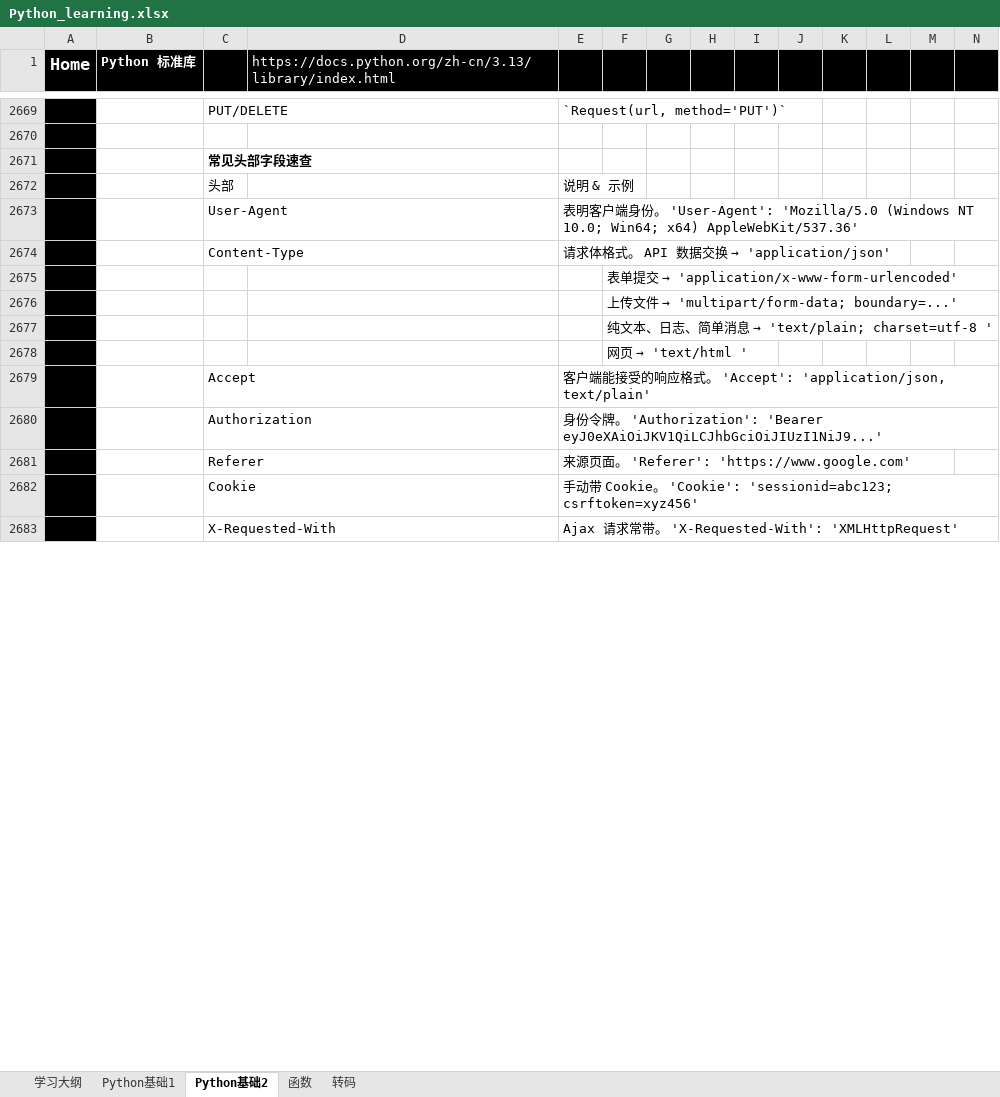
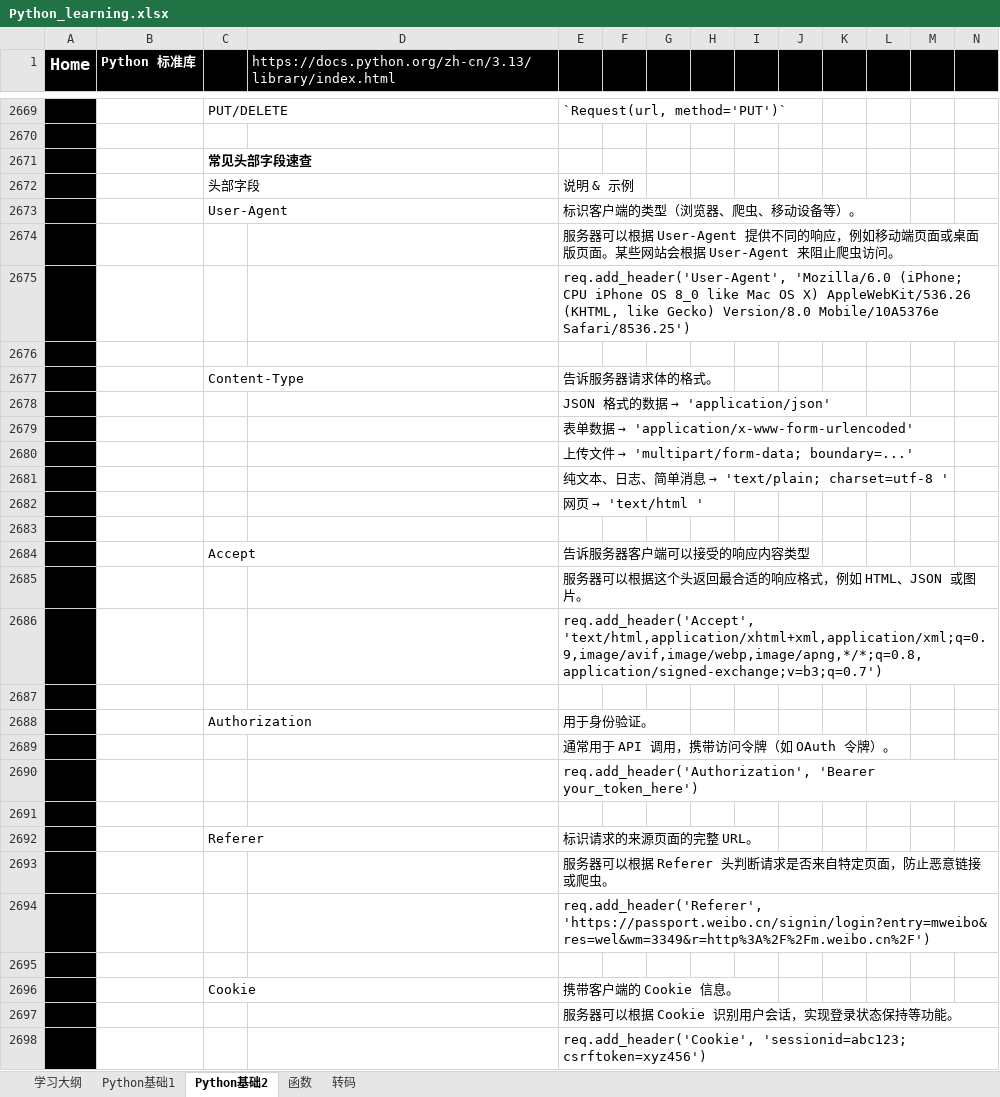
Before and after one commit to suxin-owner/PythonProject, an Excel workbook: Python_learning.xlsx, sheet Python基础2, drawn as a sheet; only a part is shown, gaps mark what is left out; the shorter side is filled out with more unchanged rows; values as stored, in another font and other column widths than the file's, no borders; charts and pictures not drawn; removed rows and columns are numbered as before the commit, all else as after; rows hold the shown columns only; the diff covers the shown part only; the diff names each change by its address in the sheet, - before the commit and + after, or states it on an @@ line.

```diff
--- a/Python_learning.xlsx (sheet Python基础2)
+++ b/Python_learning.xlsx (sheet Python基础2)
-C2672: 头部
+C2672: 头部字段
+row 2673:  |  | User-Agent |  | 标识客户端的类型（浏览器、爬虫、移动设备等）。
+row 2674:  |  |  |  | 服务器可以根据 User-Agent 提供不同的响应，例如移动端页面或桌面版页面。某些网站会根据 User-Agent 来阻止爬虫访问。
+row 2675:  |  |  |  | req.add_header('User-Agent', 'Mozilla/6.0 (iPhone; CPU iPhone OS 8_0 like Mac OS X) AppleWebKit/536.26 (KHTML, like Gecko) Version/8.0 Mobile/10A5376e Safari/8536.25')
-row 2676:  |  | User-Agent |  | 表明客户端身份。 'User-Agent': 'Mozilla/5.0 (Windows NT 10.0; Win64; x64) AppleWebKit/537.36'
+row 2676: (empty)
@@ E2677: 请求体格式。 API 数据交换 → 'application/json' → 告诉服务器请求体的格式。 @@
-row 2675:  |  |  |  |  | 表单提交 → 'application/x-www-form-urlencoded'
-row 2676:  |  |  |  |  | 上传文件 → 'multipart/form-data; boundary=...'
-row 2677:  |  |  |  |  | 纯文本、日志、简单消息 → 'text/plain; charset=utf-8 '
+row 2678:  |  |  |  | JSON 格式的数据 → 'application/json'
+row 2679:  |  |  |  | 表单数据 → 'application/x-www-form-urlencoded'
+row 2680:  |  |  |  | 上传文件 → 'multipart/form-data; boundary=...'
+row 2681:  |  |  |  | 纯文本、日志、简单消息 → 'text/plain; charset=utf-8 '
+row 2682:  |  |  |  | 网页 → 'text/html '
@@ F2683: 网页 → 'text/html ' → (empty) @@
+row 2684:  |  | Accept |  | 告诉服务器客户端可以接受的响应内容类型
+row 2685:  |  |  |  | 服务器可以根据这个头返回最合适的响应格式，例如 HTML、JSON 或图片。
+row 2686:  |  |  |  | req.add_header('Accept', 'text/html,application/xhtml+xml,application/xml;q=0.9,image/avif,image/webp,image/apng,*/*;q=0.8,application/signed-exchange;v=b3;q=0.7')
-row 2687:  |  | Accept |  | 客户端能接受的响应格式。 'Accept': 'application/json, text/plain'
+row 2687: (empty)
+row 2688:  |  | Authorization |  | 用于身份验证。
+row 2689:  |  |  |  | 通常用于 API 调用，携带访问令牌（如 OAuth 令牌）。
+row 2690:  |  |  |  | req.add_header('Authorization', 'Bearer your_token_here')
-row 2691:  |  | Authorization |  | 身份令牌。 'Authorization': 'Bearer eyJ0eXAiOiJKV1QiLCJhbGciOiJIUzI1NiJ9...'
+row 2691: (empty)
-E2692: 来源页面。 'Referer': 'https://www.google.com'
+E2692: 标识请求的来源页面的完整 URL。
+row 2693:  |  |  |  | 服务器可以根据 Referer 头判断请求是否来自特定页面，防止恶意链接或爬虫。
+row 2694:  |  |  |  | req.add_header('Referer', 'https://passport.weibo.cn/signin/login?entry=mweibo&res=wel&wm=3349&r=http%3A%2F%2Fm.weibo.cn%2F')
+row 2695: (empty)
-E2696: 手动带 Cookie。 'Cookie': 'sessionid=abc123; csrftoken=xyz456'
+E2696: 携带客户端的 Cookie 信息。
+row 2697:  |  |  |  | 服务器可以根据 Cookie 识别用户会话，实现登录状态保持等功能。
+row 2698:  |  |  |  | req.add_header('Cookie', 'sessionid=abc123; csrftoken=xyz456')
```
Also changed, not shown: 27 added rows, 12 removed rows and 12 edited cells elsewhere in this sheet, sheet 函数.
